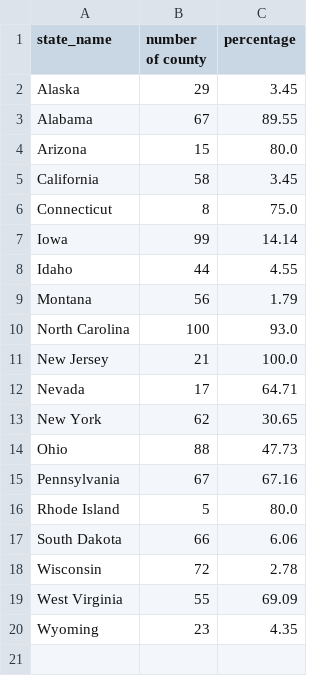
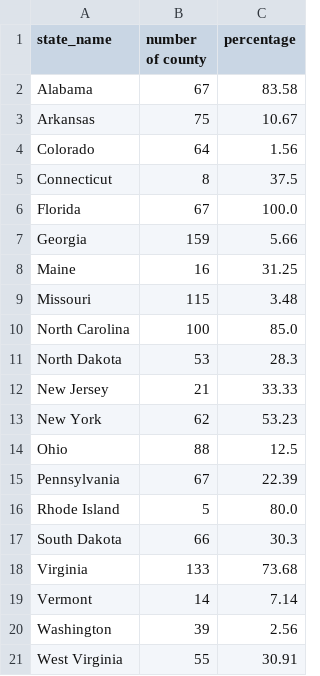
Before and after one commit to GeoDaCenter/covid-v3, a CSV file: weekly-report/csvs/pivot_data_emerging_hotspot_adjusted.csv, drawn as a sheet.

```diff
--- a/weekly-report/csvs/pivot_data_emerging_hotspot_adjusted.csv
+++ b/weekly-report/csvs/pivot_data_emerging_hotspot_adjusted.csv
@@ -1,20 +1,21 @@
 state_name,number of county,percentage
-Alaska,29,3.45
-Alabama,67,89.55
-Arizona,15,80.0
-California,58,3.45
-Connecticut,8,75.0
-Iowa,99,14.14
-Idaho,44,4.55
-Montana,56,1.79
-North Carolina,100,93.0
-New Jersey,21,100.0
-Nevada,17,64.71
-New York,62,30.65
-Ohio,88,47.73
-Pennsylvania,67,67.16
+Alabama,67,83.58
+Arkansas,75,10.67
+Colorado,64,1.56
+Connecticut,8,37.5
+Florida,67,100.0
+Georgia,159,5.66
+Maine,16,31.25
+Missouri,115,3.48
+North Carolina,100,85.0
+North Dakota,53,28.3
+New Jersey,21,33.33
+New York,62,53.23
+Ohio,88,12.5
+Pennsylvania,67,22.39
 Rhode Island,5,80.0
-South Dakota,66,6.06
-Wisconsin,72,2.78
-West Virginia,55,69.09
-Wyoming,23,4.35
+South Dakota,66,30.3
+Virginia,133,73.68
+Vermont,14,7.14
+Washington,39,2.56
+West Virginia,55,30.91
```
Also changed, not shown: weekly-report/csvs/full_data_emerging_hotspot.csv, weekly-report/csvs/full_data_emerging_hotspot_adjusted.csv, 8 other files.
